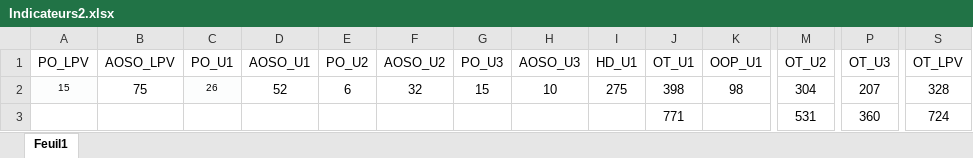
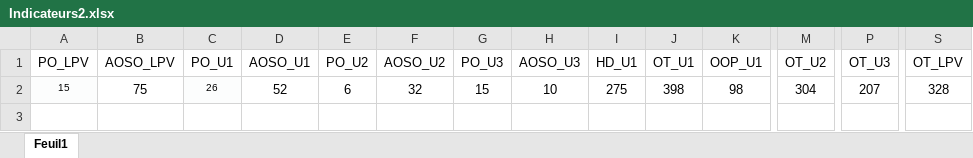
Before and after one commit to BormannE/Test, an Excel workbook: Indicateurs2.xlsx, sheet Feuil1, drawn as a sheet; only a part is shown, gaps mark what is left out; values as stored, in another font and other column widths than the file's, no borders; rows hold the shown columns only; the diff names each change by its address in the sheet, - before the commit and + after, or states it on an @@ line.

Commit message:
Add files via upload

```diff
--- a/Indicateurs2.xlsx (sheet Feuil1)
+++ b/Indicateurs2.xlsx (sheet Feuil1)
-row 3:  |  |  |  |  |  |  |  |  | 771 |  | 531 | 360 | 724
```
